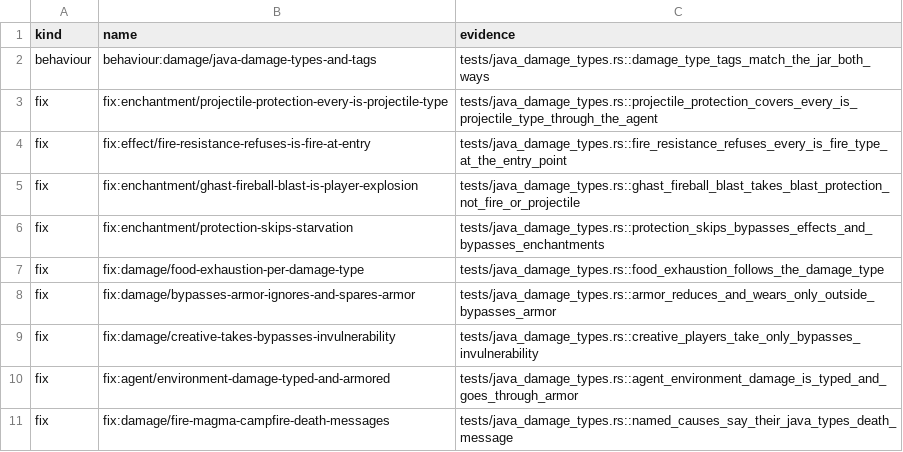
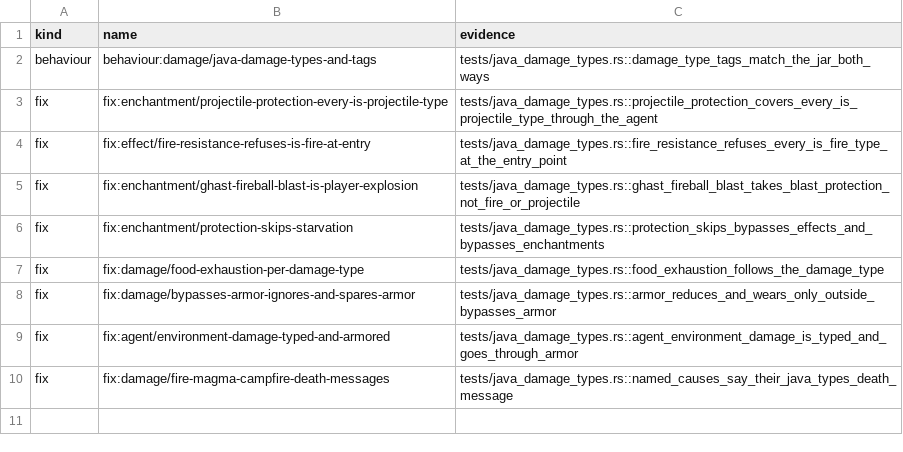
Before and after one commit to BrendanH18/VoxelCraft, a TSV file: docs/verification/2026-11-12-build-5000/ledger/EFX-DMG-01.tsv, drawn as a sheet.

```diff
--- a/docs/verification/2026-11-12-build-5000/ledger/EFX-DMG-01.tsv
+++ b/docs/verification/2026-11-12-build-5000/ledger/EFX-DMG-01.tsv
@@ -8,3 +8,2 @@ fix	fix:damage/food-exhaustion-per-damage-type	tests/java_damage_types.rs::food_
 fix	fix:damage/bypasses-armor-ignores-and-spares-armor	tests/java_damage_types.rs::armor_reduces_and_wears_only_outside_bypasses_armor
-fix	fix:damage/creative-takes-bypasses-invulnerability	tests/java_damage_types.rs::creative_players_take_only_bypasses_invulnerability
 fix	fix:agent/environment-damage-typed-and-armored	tests/java_damage_types.rs::agent_environment_damage_is_typed_and_goes_through_armor
```
Also changed, not shown: 1 other file.
